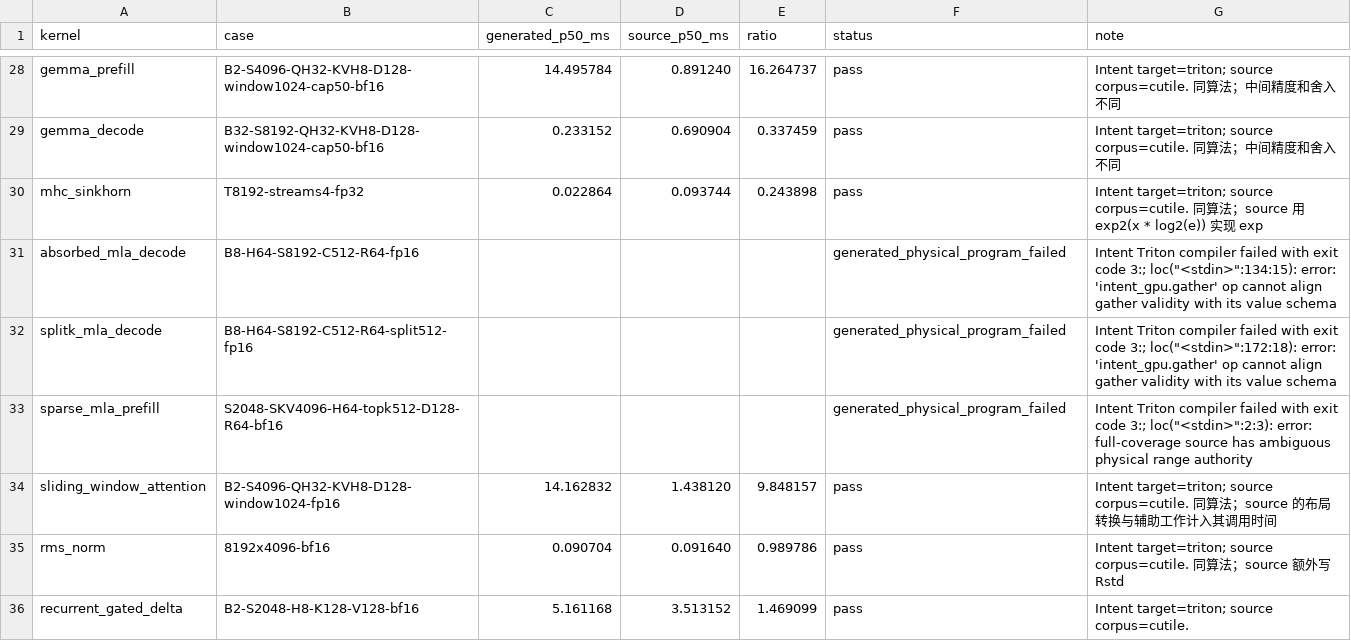
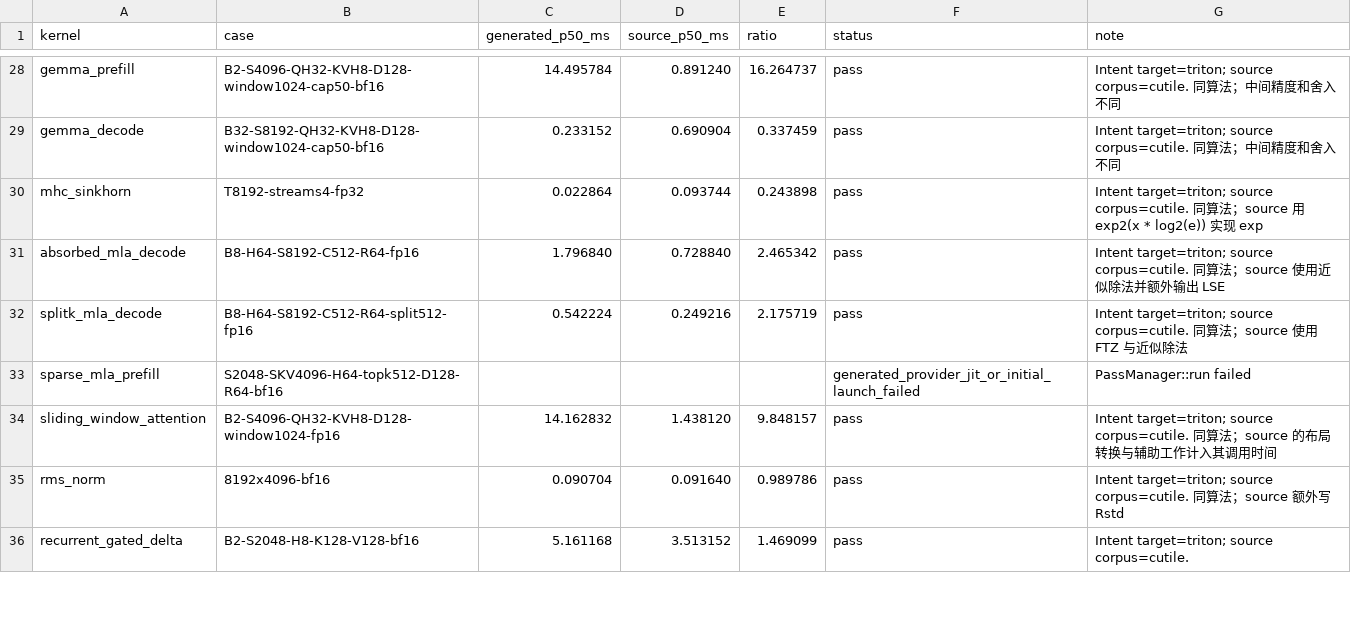
Before and after one commit to zzyu5/Intent, a CSV file: experiments/gpu/results/cutile-source-intent-triton-h100.csv, drawn as a sheet; only a part is shown, gaps mark what is left out; the diff covers the shown part only.

```diff
--- a/experiments/gpu/results/cutile-source-intent-triton-h100.csv
+++ b/experiments/gpu/results/cutile-source-intent-triton-h100.csv
@@ -30,5 +30,5 @@ gemma_decode,B32-S8192-QH32-KVH8-D128-window1024-cap50-bf16,0.233152,0.690904,0.
 mhc_sinkhorn,T8192-streams4-fp32,0.022864,0.093744,0.243898,pass,Intent target=triton; source corpus=cutile. 同算法；source 用 exp2(x * log2(e)) 实现 exp
-absorbed_mla_decode,B8-H64-S8192-C512-R64-fp16,,,,generated_physical_program_failed,"Intent Triton compiler failed with exit code 3:; loc(""<stdin>"":134:15): error: 'intent_gpu.gather' op cannot align gather validity with its value schema"
-splitk_mla_decode,B8-H64-S8192-C512-R64-split512-fp16,,,,generated_physical_program_failed,"Intent Triton compiler failed with exit code 3:; loc(""<stdin>"":172:18): error: 'intent_gpu.gather' op cannot align gather validity with its value schema"
-sparse_mla_prefill,S2048-SKV4096-H64-topk512-D128-R64-bf16,,,,generated_physical_program_failed,"Intent Triton compiler failed with exit code 3:; loc(""<stdin>"":2:3): error: full-coverage source has ambiguous physical range authority"
+absorbed_mla_decode,B8-H64-S8192-C512-R64-fp16,1.796840,0.728840,2.465342,pass,Intent target=triton; source corpus=cutile. 同算法；source 使用近似除法并额外输出 LSE
+splitk_mla_decode,B8-H64-S8192-C512-R64-split512-fp16,0.542224,0.249216,2.175719,pass,Intent target=triton; source corpus=cutile. 同算法；source 使用 FTZ 与近似除法
+sparse_mla_prefill,S2048-SKV4096-H64-topk512-D128-R64-bf16,,,,generated_provider_jit_or_initial_launch_failed,PassManager::run failed
 sliding_window_attention,B2-S4096-QH32-KVH8-D128-window1024-fp16,14.162832,1.438120,9.848157,pass,Intent target=triton; source corpus=cutile. 同算法；source 的布局转换与辅助工作计入其调用时间
```
Also changed, not shown: 12 edited cells elsewhere in this file, experiments/gpu/results/cutile-source-intent-triton-5090.csv, experiments/gpu/results/triton-source-intent-cutile-5090.csv, 6 other files.
